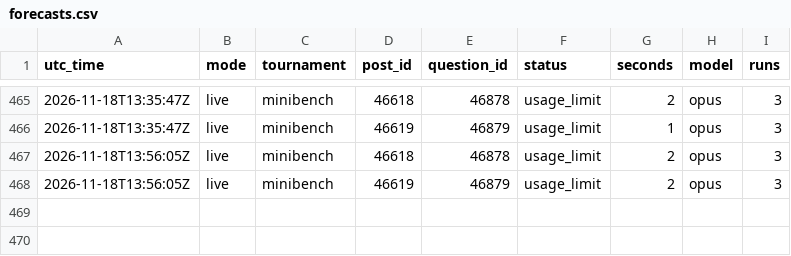
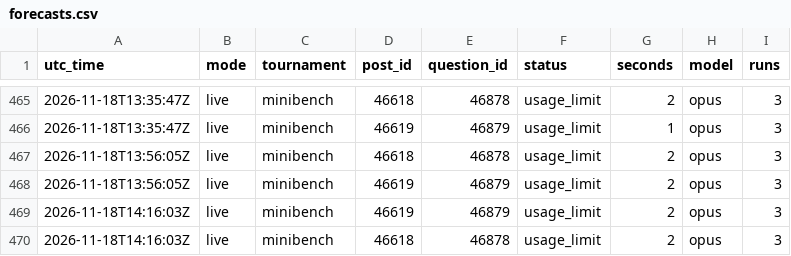
Before and after one commit to SiyaoGui/claude-forecast-bot, a CSV file: logs/forecasts.csv, drawn as a sheet; only a part is shown, gaps mark what is left out; the diff names each change by its address in the sheet, - before the commit and + after, or states it on an @@ line.

Commit message:
Update forecast log

```diff
--- a/logs/forecasts.csv
+++ b/logs/forecasts.csv
+row 469: 2026-11-18T14:16:03Z | live | minibench | 46619 | 46879 | usage_limit | 2 | opus | 3
+row 470: 2026-11-18T14:16:03Z | live | minibench | 46618 | 46878 | usage_limit | 2 | opus | 3
```
